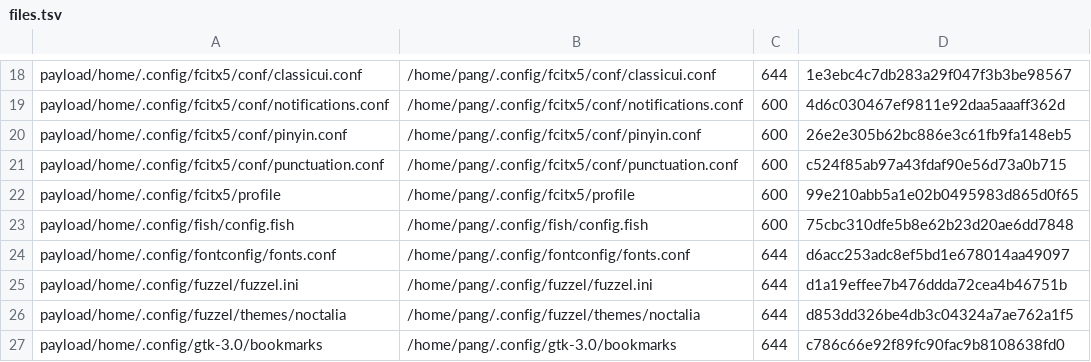
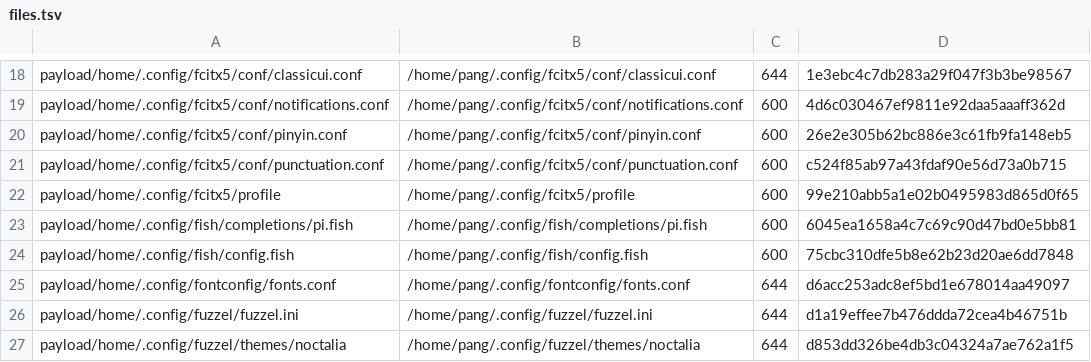
Before and after one commit to tjz123psh/arch-noctalia, a TSV file: manifests/files.tsv, drawn as a sheet; only a part is shown, gaps mark what is left out; the shorter side is filled out with more unchanged rows.

Commit message:
grok→pi: 清单移除 grok、加入 pi（只装包 + fish 补全）
样本机侧已完成（用户决定，不留档）：卸载 grok-build-git、删除 ~/.grok（2.6G 会话/记忆/下载）、
~/.local/share/grok（含 secrets 里的明文 API key）、fish 补全 grok.fish 与回收站条目。
仓库侧同步：
- packages.tsv：删 grok-build-git（archlinuxcn）→ 168 行
- aur.tsv：加 pi-coding-agent-bin（AUR，与本机现状一致；archlinuxcn 的 pi 会带 nodejs 依赖，未选）
- files.tsv + payload：新增 fish 补全 ~/.config/fish/completions/pi.fish（→ 342 行；mode 600 取样本原件）
- excluded.tsv：dir /home/pang/.grok → dir /home/pang/.pi（只装包、配置不入仓），并补 2026-10-11 决定记录
- 测试规模锁同步：341/169/12 → 342/168/13（07 沙箱的行数与摘要计数一并改）

验收：selfcheck 绿；run-all 15/15 绿；本机对账 0 缺失、0 权限漂移。

```diff
--- a/manifests/files.tsv
+++ b/manifests/files.tsv
@@ -22,2 +22,3 @@ payload/home/.config/fcitx5/conf/punctuation.conf	/home/pang/.config/fcitx5/conf
 payload/home/.config/fcitx5/profile	/home/pang/.config/fcitx5/profile	600	99e210abb5a1e02b0495983d865d0f65
+payload/home/.config/fish/completions/pi.fish	/home/pang/.config/fish/completions/pi.fish	600	6045ea1658a4c7c69c90d47bd0e5bb81
 payload/home/.config/fish/config.fish	/home/pang/.config/fish/config.fish	600	75cbc310dfe5b8e62b23d20ae6dd7848
```
Also changed, not shown: manifests/aur.tsv, manifests/excluded.tsv, 4 other files.
